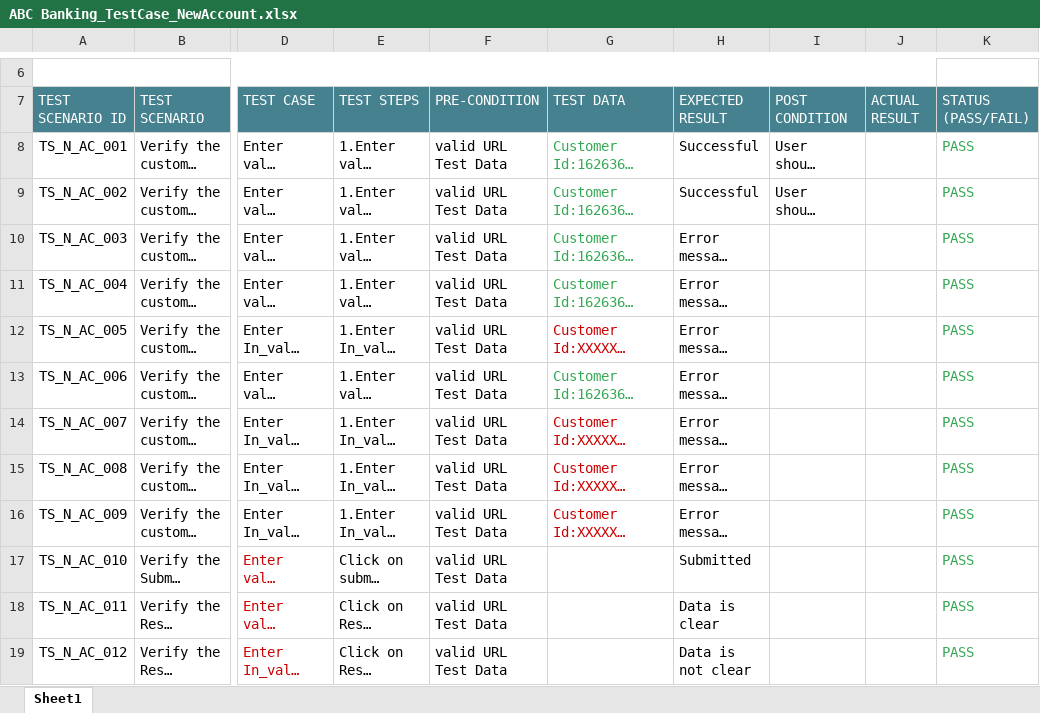
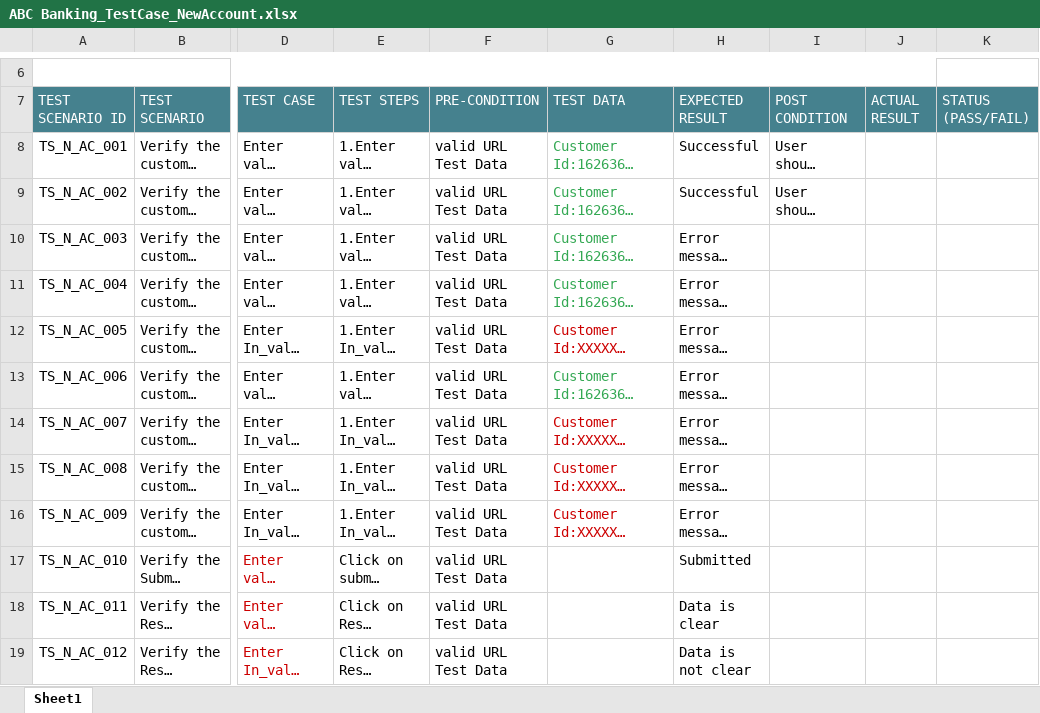
Before and after one commit to ChaitySarker/ABC_Banking_ManualTesting, an Excel workbook: ABC Banking_TestCase_NewAccount.xlsx, sheet Sheet1, drawn as a sheet; only a part is shown, gaps mark what is left out; long unchanged cells end in …; values as stored, in another font and other column widths than the file's, no borders; the diff names each change by its address in the sheet, - before the commit and + after, or states it on an @@ line.

Commit message:
Update file

```diff
--- a/ABC Banking_TestCase_NewAccount.xlsx (sheet Sheet1)
+++ b/ABC Banking_TestCase_NewAccount.xlsx (sheet Sheet1)
-K8:K19 (STATUS (PASS/FAIL)): PASS
+K8:K19 (STATUS (PASS/FAIL)): (empty)
```
